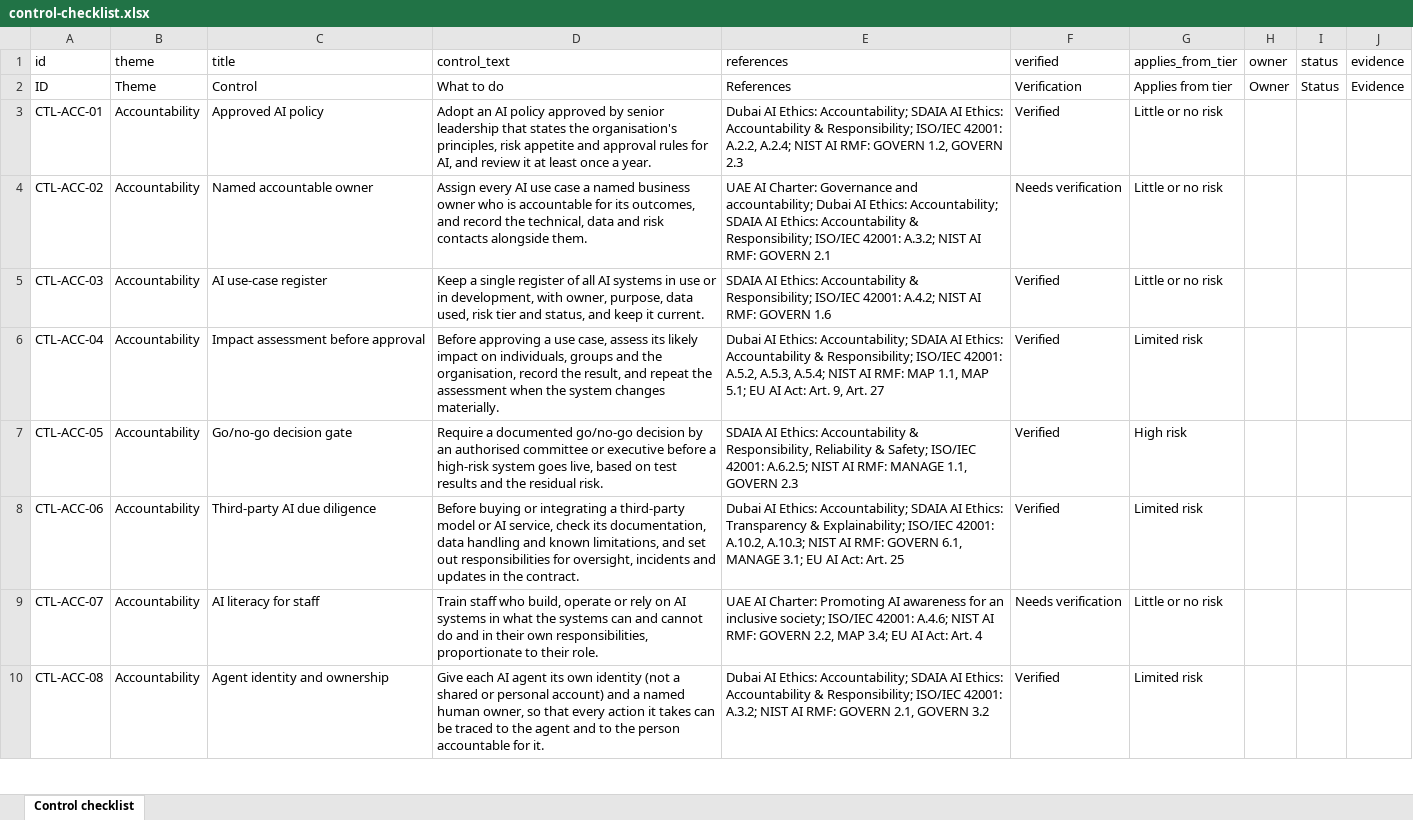
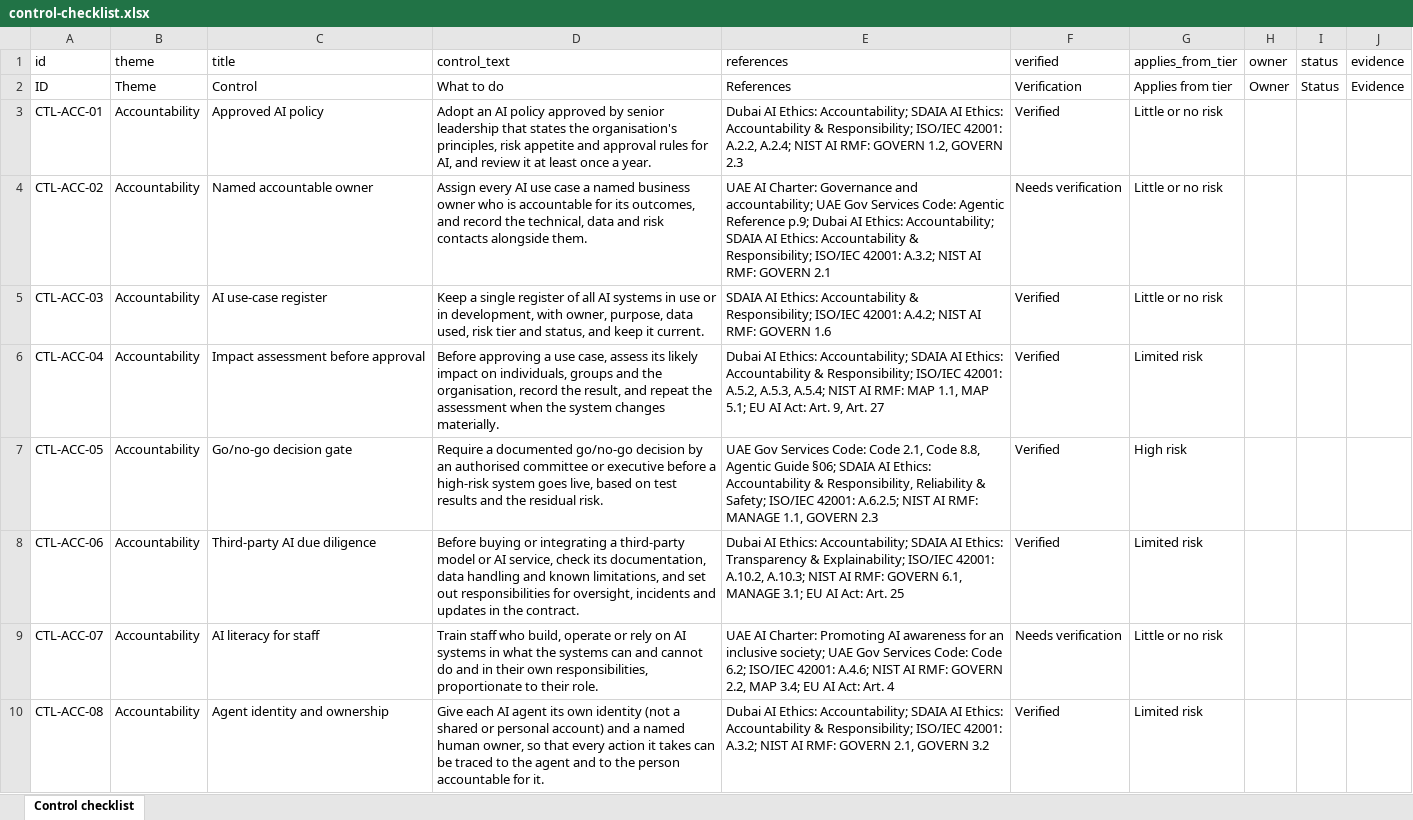
Before and after one commit to agibalyA2B/gcc-ai-governance-kit, an Excel workbook: public/templates/en/control-checklist.xlsx, sheet Control checklist, drawn as a sheet; only a part is shown; values as stored, in another font and other column widths than the file's, no borders; the diff covers the shown part only; the diff names each change by its address in the sheet, - before the commit and + after, or states it on an @@ line.

```diff
--- a/public/templates/en/control-checklist.xlsx (sheet Control checklist)
+++ b/public/templates/en/control-checklist.xlsx (sheet Control checklist)
-E4 (references): …and accountability; Dubai AI…
+E4 (references): …and accountability; UAE Gov Services Code: Agentic Reference p.9; Dubai AI…
-E7 (references): SDAIA AI…
+E7 (references): UAE Gov Services Code: Code 2.1, Code 8.8, Agentic Guide §06; SDAIA AI…
-E9 (references): …inclusive society; ISO/IEC 42001:…
+E9 (references): …inclusive society; UAE Gov Services Code: Code 6.2; ISO/IEC 42001:…
```
Also changed, not shown: 13 added rows and 18 edited cells elsewhere in this sheet, public/templates/ar/control-checklist.xlsx, public/templates/ar/impact-assessment.xlsx, 23 other files.
